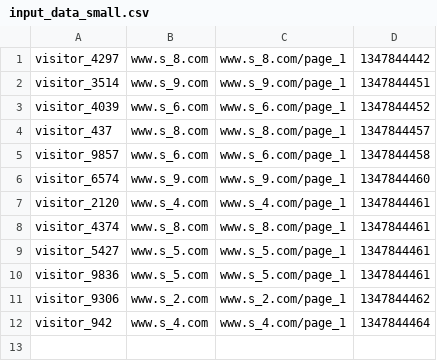
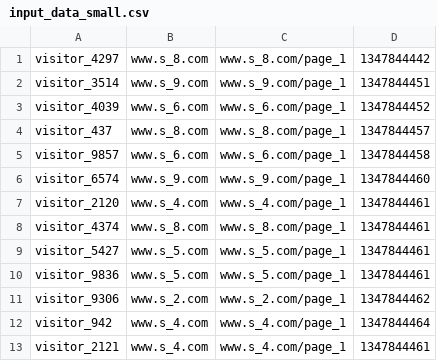
Before and after one commit to oksanaShafransky/Crossix, a CSV file: src/main/resources/input_data/input_data_small.csv, drawn as a sheet.

```diff
--- a/src/main/resources/input_data/input_data_small.csv
+++ b/src/main/resources/input_data/input_data_small.csv
@@ -12 +12,2 @@ visitor_9306,www.s_2.com,www.s_2.com/page_1,1347844462
 visitor_942,www.s_4.com,www.s_4.com/page_1,1347844464
+visitor_2121,www.s_4.com,www.s_4.com/page_1,1347844461
```
Also changed, not shown: 5 other files.
